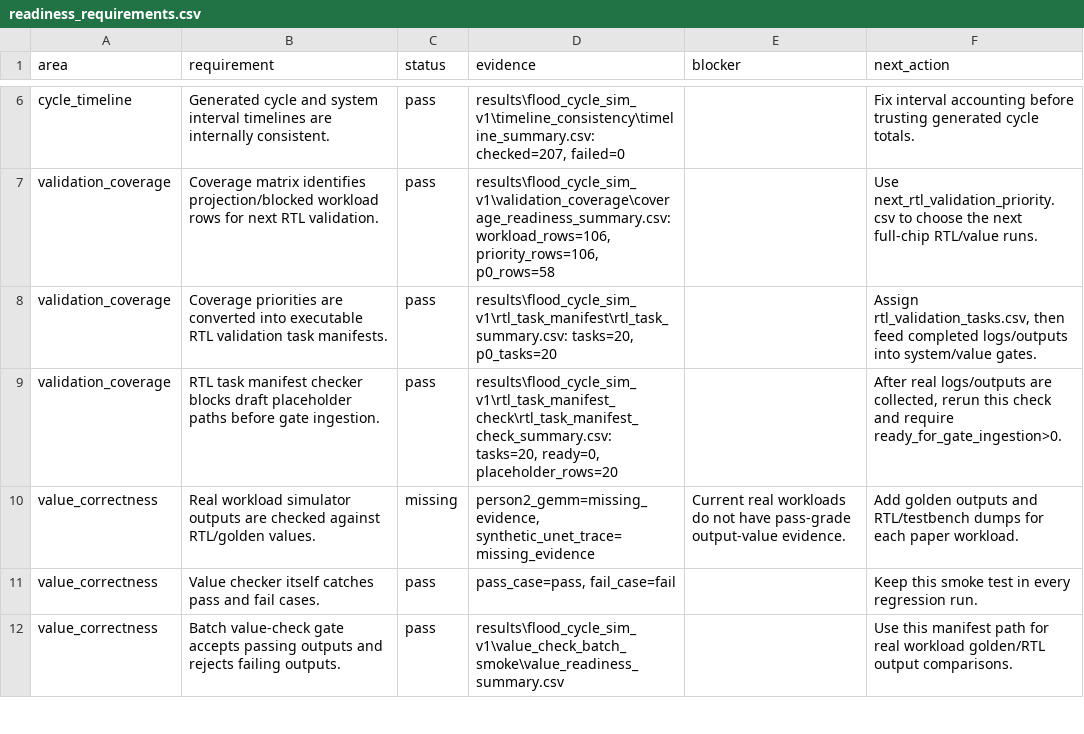
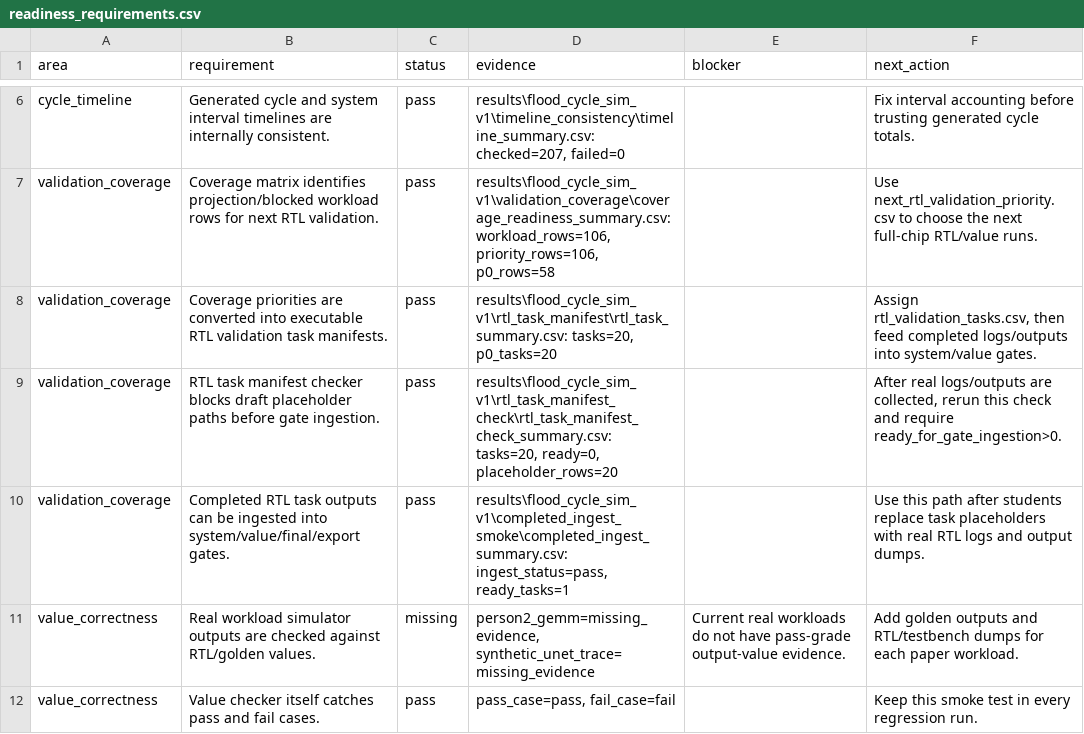
Before and after one commit to Hughger/FLOOD, a CSV file: results/flood_cycle_sim_v1/readiness_report/readiness_requirements.csv, drawn as a sheet; only a part is shown, gaps mark what is left out; the shorter side is filled out with more unchanged rows.

Commit message:
Add completed RTL ingest pipeline

```diff
--- a/results/flood_cycle_sim_v1/readiness_report/readiness_requirements.csv
+++ b/results/flood_cycle_sim_v1/readiness_report/readiness_requirements.csv
@@ -9,2 +9,3 @@ validation_coverage,Coverage priorities are converted into executable RTL valida
 validation_coverage,RTL task manifest checker blocks draft placeholder paths before gate ingestion.,pass,"results\flood_cycle_sim_v1\rtl_task_manifest_check\rtl_task_manifest_check_summary.csv: tasks=20, ready=0, placeholder_rows=20",,"After real logs/outputs are collected, rerun this check and require ready_for_gate_ingestion>0."
+validation_coverage,Completed RTL task outputs can be ingested into system/value/final/export gates.,pass,"results\flood_cycle_sim_v1\completed_ingest_smoke\completed_ingest_summary.csv: ingest_status=pass, ready_tasks=1",,Use this path after students replace task placeholders with real RTL logs and output dumps.
 value_correctness,Real workload simulator outputs are checked against RTL/golden values.,missing,"person2_gemm=missing_evidence, synthetic_unet_trace=missing_evidence",Current real workloads do not have pass-grade output-value evidence.,Add golden outputs and RTL/testbench dumps for each paper workload.
```
Also changed, not shown: results/flood_cycle_sim_v1/postprocessor_scorecard/postprocessor_checks.csv, results/flood_cycle_sim_v1/postprocessor_scorecard/postprocessor_summary.csv, 38 other files.
